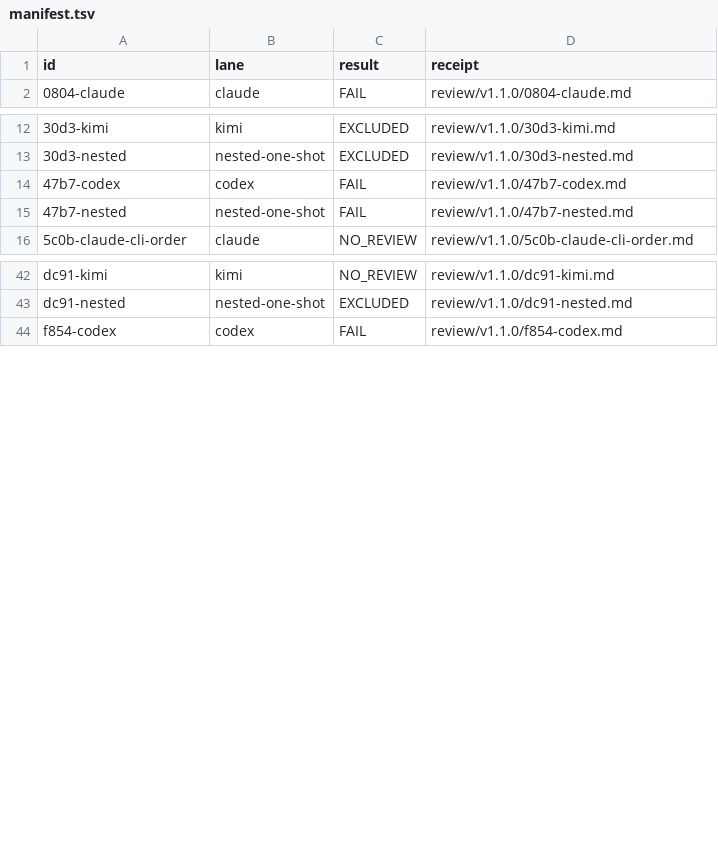
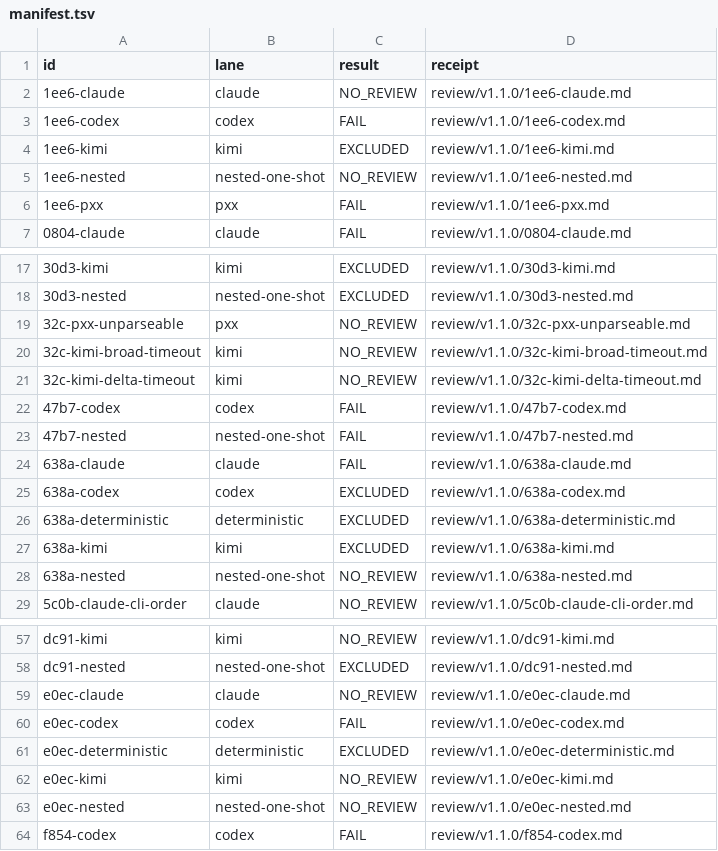
Before and after one commit to cdnwetzel/sdlc-agent-roles, a TSV file: review/v1.1.0/manifest.tsv, drawn as a sheet; only a part is shown, gaps mark what is left out; the diff covers the shown part only; the diff names each change by its address in the sheet, - before the commit and + after, or states it on an @@ line.

Commit message:
fix: address release review findings

```diff
--- a/review/v1.1.0/manifest.tsv
+++ b/review/v1.1.0/manifest.tsv
+row 2: 1ee6-claude | claude | NO_REVIEW | review/v1.1.0/1ee6-claude.md
+row 3: 1ee6-codex | codex | FAIL | review/v1.1.0/1ee6-codex.md
+row 4: 1ee6-kimi | kimi | EXCLUDED | review/v1.1.0/1ee6-kimi.md
+row 5: 1ee6-nested | nested-one-shot | NO_REVIEW | review/v1.1.0/1ee6-nested.md
+row 6: 1ee6-pxx | pxx | FAIL | review/v1.1.0/1ee6-pxx.md
+row 19: 32c-pxx-unparseable | pxx | NO_REVIEW | review/v1.1.0/32c-pxx-unparseable.md
+row 20: 32c-kimi-broad-timeout | kimi | NO_REVIEW | review/v1.1.0/32c-kimi-broad-timeout.md
+row 21: 32c-kimi-delta-timeout | kimi | NO_REVIEW | review/v1.1.0/32c-kimi-delta-timeout.md
+row 24: 638a-claude | claude | FAIL | review/v1.1.0/638a-claude.md
+row 25: 638a-codex | codex | EXCLUDED | review/v1.1.0/638a-codex.md
+row 26: 638a-deterministic | deterministic | EXCLUDED | review/v1.1.0/638a-deterministic.md
+row 27: 638a-kimi | kimi | EXCLUDED | review/v1.1.0/638a-kimi.md
+row 28: 638a-nested | nested-one-shot | NO_REVIEW | review/v1.1.0/638a-nested.md
+row 59: e0ec-claude | claude | NO_REVIEW | review/v1.1.0/e0ec-claude.md
+row 60: e0ec-codex | codex | FAIL | review/v1.1.0/e0ec-codex.md
+row 61: e0ec-deterministic | deterministic | EXCLUDED | review/v1.1.0/e0ec-deterministic.md
+row 62: e0ec-kimi | kimi | NO_REVIEW | review/v1.1.0/e0ec-kimi.md
+row 63: e0ec-nested | nested-one-shot | NO_REVIEW | review/v1.1.0/e0ec-nested.md
```
Also changed, not shown: 2 added rows and 3 edited cells elsewhere in this file, 49 other files.
